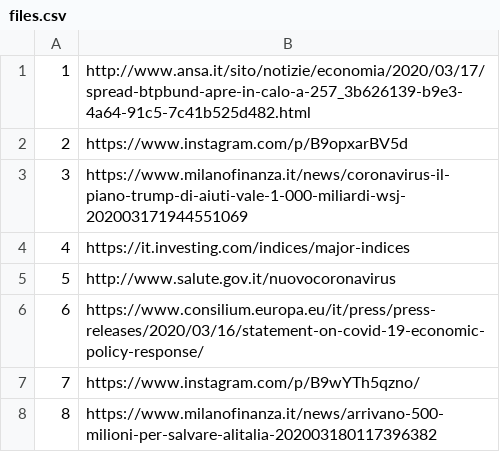
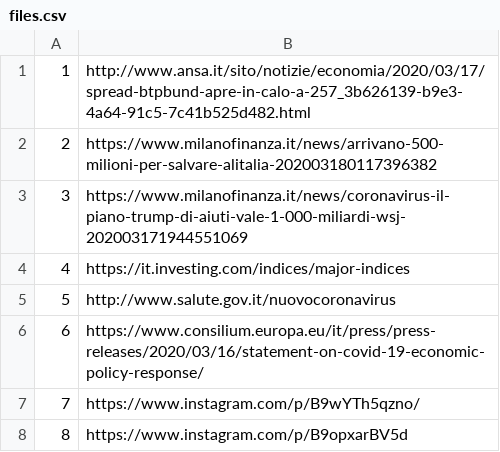
Before and after one commit to alexcascavilla/Corona-files, a CSV file: files.csv, drawn as a sheet.

Commit message:
Update files.csv

```diff
--- a/files.csv
+++ b/files.csv
@@ -1,3 +1,3 @@
 1,http://www.ansa.it/sito/notizie/economia/2020/03/17/spread-btpbund-apre-in-calo-a-257_3b626139-b9e3-4a64-91c5-7c41b525d482.html
-2,https://www.instagram.com/p/B9opxarBV5d
+2,https://www.milanofinanza.it/news/arrivano-500-milioni-per-salvare-alitalia-202003180117396382
 3,https://www.milanofinanza.it/news/coronavirus-il-piano-trump-di-aiuti-vale-1-000-miliardi-wsj-202003171944551069
@@ -7,2 +7,2 @@
 7,https://www.instagram.com/p/B9wYTh5qzno/
-8,https://www.milanofinanza.it/news/arrivano-500-milioni-per-salvare-alitalia-202003180117396382
+8,https://www.instagram.com/p/B9opxarBV5d
```
